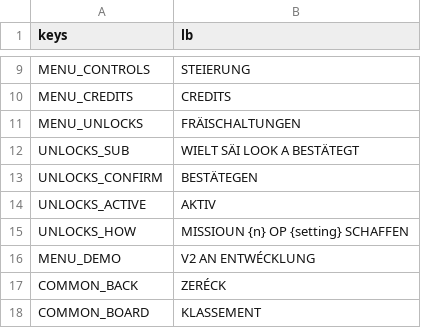
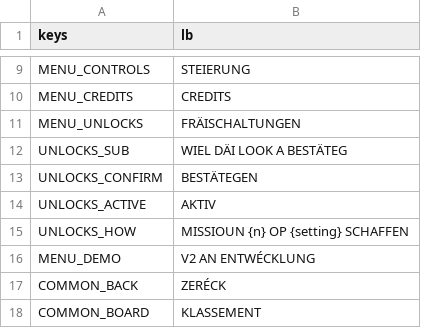
Before and after one commit to lhunt-gdev/get-to-the-chopper-test, a CSV file: game/l10n/lb.csv, drawn as a sheet; only a part is shown, gaps mark what is left out.

Commit message:
UNLOCKS: "PICK YOUR LOOK AND CONFIRM" under the title (Luxembourgish to match)

```diff
--- a/game/l10n/lb.csv
+++ b/game/l10n/lb.csv
@@ -11,3 +11,3 @@ MENU_CREDITS,CREDITS
 MENU_UNLOCKS,FRÄISCHALTUNGEN
-UNLOCKS_SUB,WIELT SÄI LOOK A BESTÄTEGT
+UNLOCKS_SUB,WIEL DÄI LOOK A BESTÄTEG
 UNLOCKS_CONFIRM,BESTÄTEGEN
```
Also changed, not shown: game/l10n/strings.csv.
